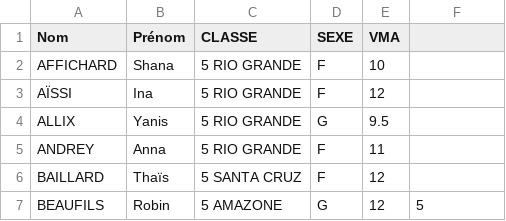
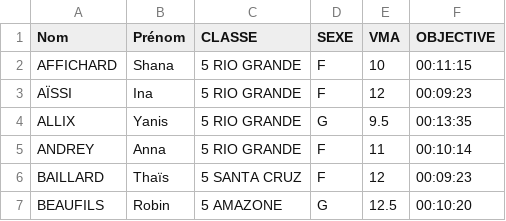
Before and after one commit to ndlaprovidence/cross-college, a CSV file: public/upload/liste_eleves.csv, drawn as a sheet.

```diff
--- a/public/upload/liste_eleves.csv
+++ b/public/upload/liste_eleves.csv
@@ -1,7 +1,7 @@
-Nom,Prénom,CLASSE,SEXE,VMA
-AFFICHARD,Shana,5 RIO GRANDE,F,10
-AÏSSI,Ina,5 RIO GRANDE,F,12
-ALLIX,Yanis,5 RIO GRANDE,G,9.5
-ANDREY,Anna,5 RIO GRANDE,F,11
-BAILLARD,Thaïs,5 SANTA CRUZ,F,12
-BEAUFILS,Robin,5 AMAZONE,G,12,5
+Nom,Prénom,CLASSE,SEXE,VMA,OBJECTIVE
+AFFICHARD,Shana,5 RIO GRANDE,F,10,00:11:15
+AÏSSI,Ina,5 RIO GRANDE,F,12,00:09:23
+ALLIX,Yanis,5 RIO GRANDE,G,9.5,00:13:35
+ANDREY,Anna,5 RIO GRANDE,F,11,00:10:14
+BAILLARD,Thaïs,5 SANTA CRUZ,F,12,00:09:23
+BEAUFILS,Robin,5 AMAZONE,G,12.5,00:10:20
```
Also changed, not shown: 5 other files.
